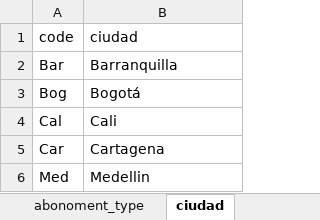
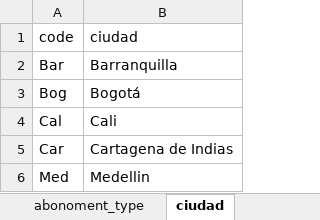
Before and after one commit to gloch520/modulo4, an Excel workbook: GYM fav_group.xlsx, sheet ciudad, drawn as a sheet; values as stored, in another font and other column widths than the file's, no borders; the diff names each change by its address in the sheet, - before the commit and + after, or states it on an @@ line.

Commit message:
Add files via upload

```diff
--- a/GYM fav_group.xlsx (sheet ciudad)
+++ b/GYM fav_group.xlsx (sheet ciudad)
-B5 (ciudad): Cartagena
+B5 (ciudad): Cartagena de Indias
```
